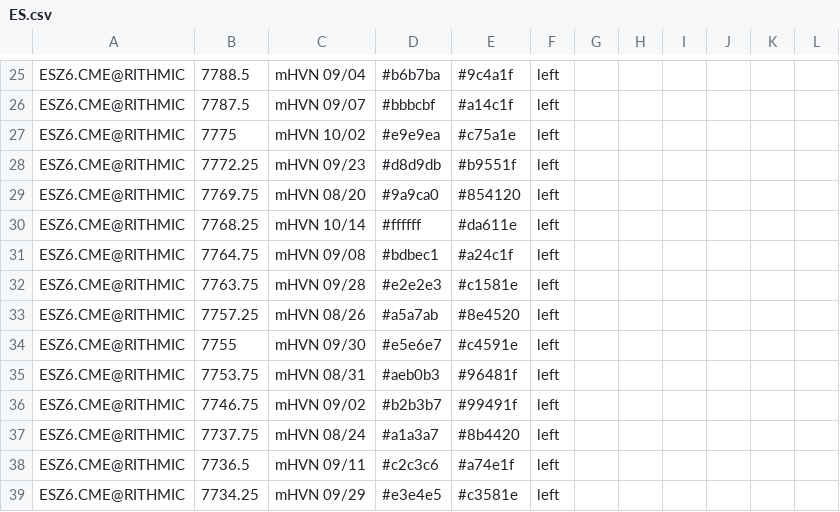
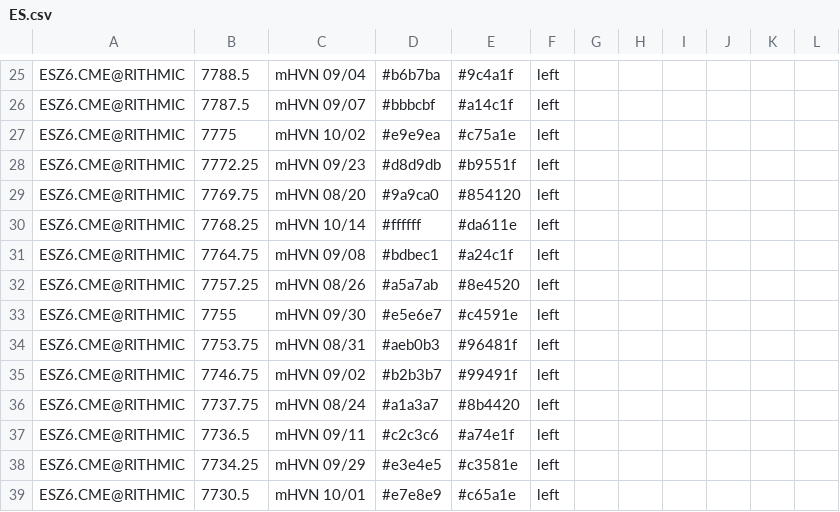
Before and after one commit to Thinkwithbookmap/Cloud-notes, a CSV file: ES.csv, drawn as a sheet; only a part is shown, gaps mark what is left out; the shorter side is filled out with more unchanged rows.

```diff
--- a/ES.csv
+++ b/ES.csv
@@ -31,3 +31,2 @@ ESZ6.CME@RITHMIC,7768.25,mHVN 10/14,#ffffff,#da611e,left,,,,,,
 ESZ6.CME@RITHMIC,7764.75,mHVN 09/08,#bdbec1,#a24c1f,left,,,,,,
-ESZ6.CME@RITHMIC,7763.75,mHVN 09/28,#e2e2e3,#c1581e,left,,,,,,
 ESZ6.CME@RITHMIC,7757.25,mHVN 08/26,#a5a7ab,#8e4520,left,,,,,,
```
Also changed, not shown: ESno.csv, NQ.csv, 2 other files.
